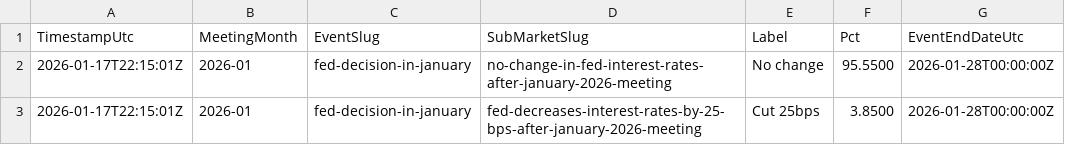
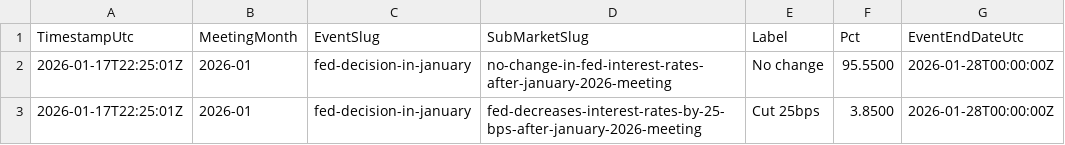
Before and after one commit to QaSH-data/econ-data, a CSV file: data/polymarket/fed_odds_latest.csv, drawn as a sheet.

Commit message:
auto: update data 2026-01-17T14:30:01

```diff
--- a/data/polymarket/fed_odds_latest.csv
+++ b/data/polymarket/fed_odds_latest.csv
@@ -1,3 +1,3 @@
 TimestampUtc,MeetingMonth,EventSlug,SubMarketSlug,Label,Pct,EventEndDateUtc
-2026-01-17T22:15:01Z,2026-01,fed-decision-in-january,no-change-in-fed-interest-rates-after-january-2026-meeting,No change,95.5500,2026-01-28T00:00:00Z
-2026-01-17T22:15:01Z,2026-01,fed-decision-in-january,fed-decreases-interest-rates-by-25-bps-after-january-2026-meeting,Cut 25bps,3.8500,2026-01-28T00:00:00Z
+2026-01-17T22:25:01Z,2026-01,fed-decision-in-january,no-change-in-fed-interest-rates-after-january-2026-meeting,No change,95.5500,2026-01-28T00:00:00Z
+2026-01-17T22:25:01Z,2026-01,fed-decision-in-january,fed-decreases-interest-rates-by-25-bps-after-january-2026-meeting,Cut 25bps,3.8500,2026-01-28T00:00:00Z
```
